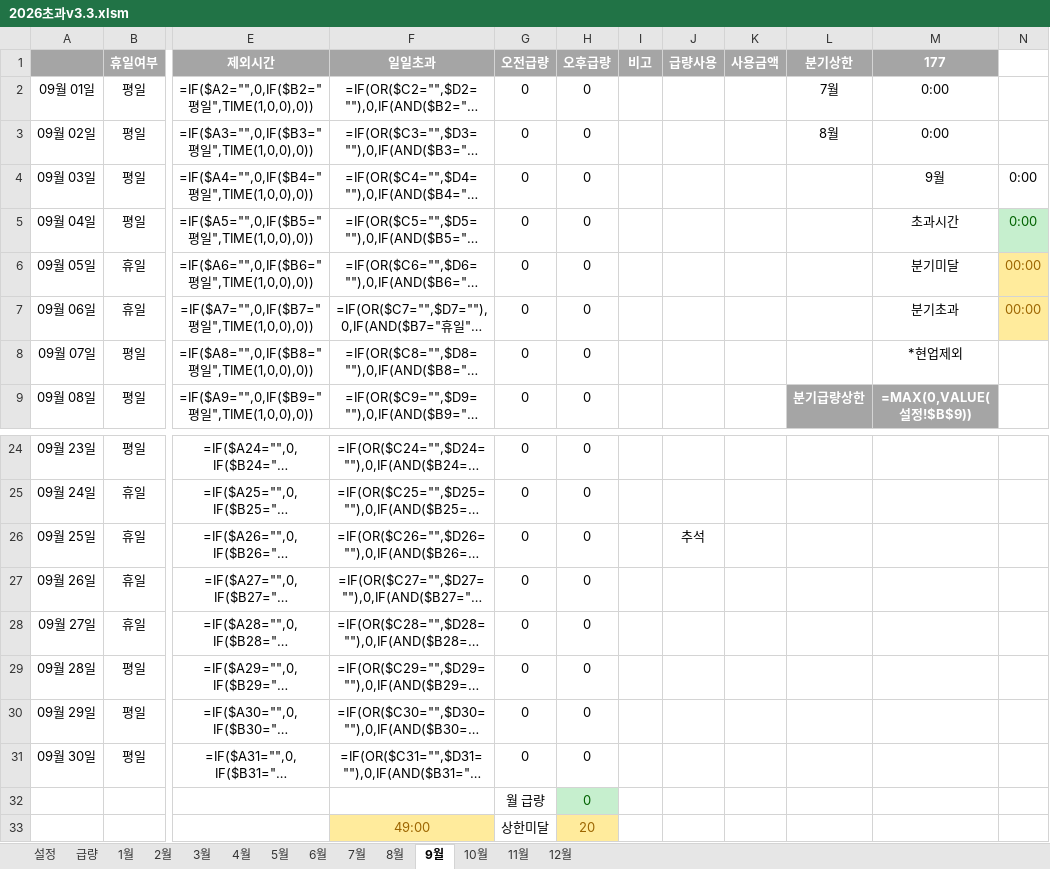
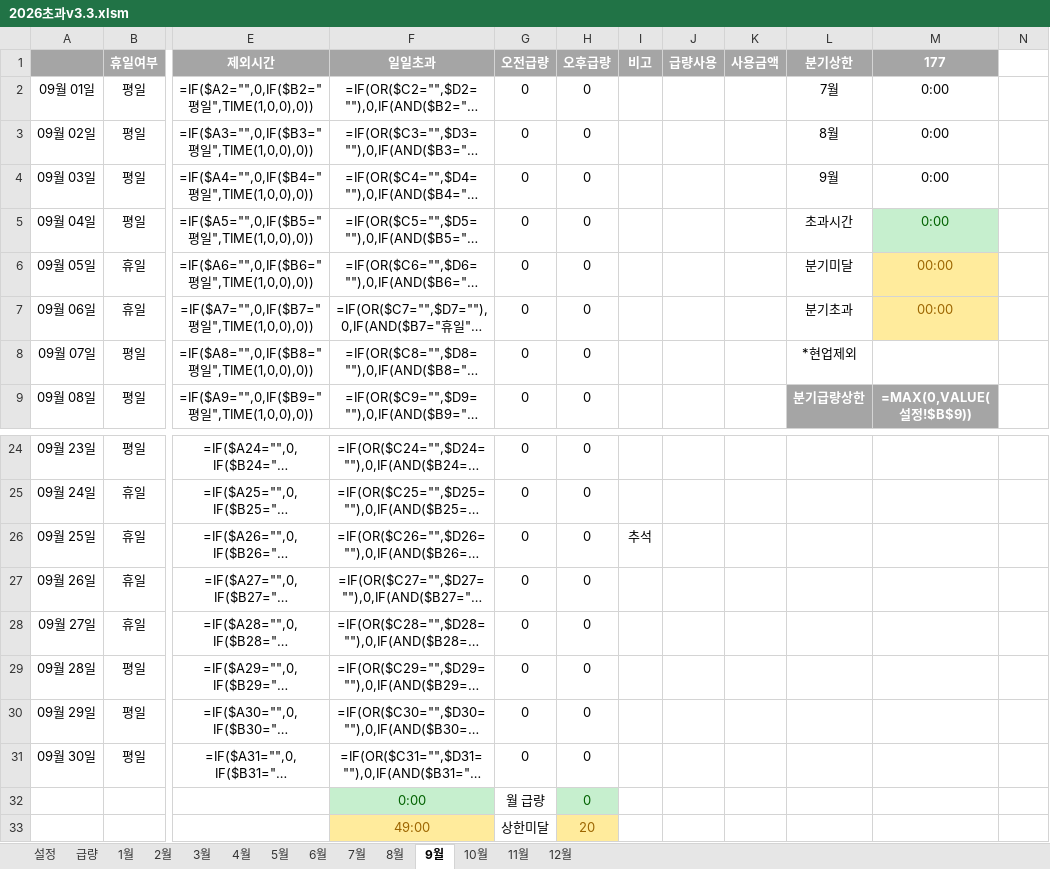
Before and after one commit to hairtaileun/overtime-calculator, an Excel workbook: 2026초과v3.3.xlsm, sheet 9월, drawn as a sheet; only a part is shown, gaps mark what is left out; long unchanged cells end in …; values as stored, in another font and other column widths than the file's, no borders; formulas without a stored value are shown as written; conditional formats not drawn; the diff names each change by its address in the sheet, - before the commit and + after, or states it on an @@ line.

```diff
--- a/2026초과v3.3.xlsm (sheet 9월)
+++ b/2026초과v3.3.xlsm (sheet 9월)
-L4 (분기상한): (empty)
+L4 (분기상한): 9월
-M4 (177): 9월
+M4 (177): 0:00
-N4:N5: 0:00
+N4:N5: (empty)
-L5 (분기상한): (empty)
+L5 (분기상한): 초과시간
-M5 (177): 초과시간
+M5 (177): 0:00
@@ M5 fill: none → #C6EFCE, text colour: black → #006100 @@
-N5 fill: #C6EFCE
+N5 fill: none
-L6 (분기상한): (empty)
+L6 (분기상한): 분기미달
-M6 (177): 분기미달
+M6 (177): 00:00
@@ M6:M7 fill: none → #FFEB9C, text colour: black → #9C6500 @@
-N6:N7: 00:00
+N6:N7: (empty)
-N6:N7 fill: #FFEB9C
+N6:N7 fill: none
-L7 (분기상한): (empty)
+L7 (분기상한): 분기초과
-M7 (177): 분기초과
+M7 (177): 00:00
-L8 (분기상한): (empty)
+L8 (분기상한): *현업제외
-M8 (177): *현업제외
+M8 (177): (empty)
-I26 (비고): (empty)
+I26 (비고): 추석
-J26 (급량사용): 추석
+J26 (급량사용): (empty)
-F32 (일일초과): (empty)
+F32 (일일초과): 0:00
-F32 fill: none
+F32 fill: #C6EFCE
```
Also changed, not shown: sheet 6월, sheet 12월, sheet 3월, sheet 5월, sheet 10월, sheet 2월, 5 more sheets, formulas that keep their value.
